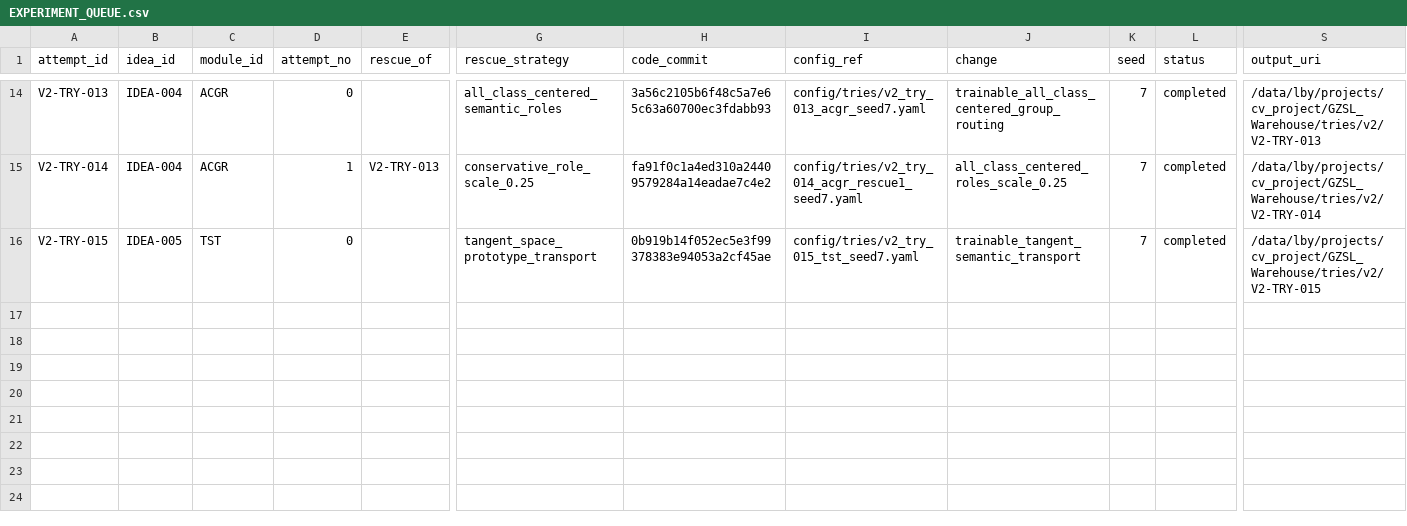
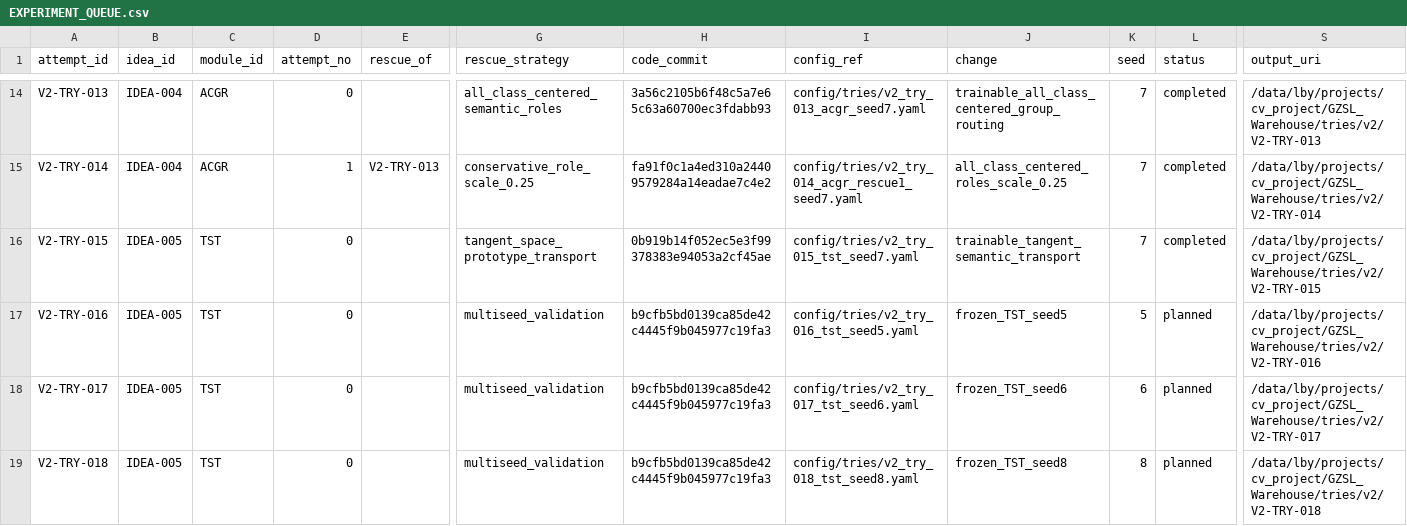
Before and after one commit to GetlotMoney/gzsl-paper, a CSV file: experiments/v2/EXPERIMENT_QUEUE.csv, drawn as a sheet; only a part is shown, gaps mark what is left out; rows hold the shown columns only; the diff names each change by its address in the sheet, - before the commit and + after, or states it on an @@ line.

Commit message:
experiment: queue TST multiseed validation

```diff
--- a/experiments/v2/EXPERIMENT_QUEUE.csv
+++ b/experiments/v2/EXPERIMENT_QUEUE.csv
+row 17: V2-TRY-016 | IDEA-005 | TST | 0 |  | multiseed_validation | b9cfb5bd0139ca85de42c4445f9b045977c19fa3 | config/tries/v2_try_016_tst_seed5.yaml | frozen_TST_seed5 | 5 | planned | /data/lby/projects/cv_project/GZSL_Warehouse/tries/v2/V2-TRY-016
+row 18: V2-TRY-017 | IDEA-005 | TST | 0 |  | multiseed_validation | b9cfb5bd0139ca85de42c4445f9b045977c19fa3 | config/tries/v2_try_017_tst_seed6.yaml | frozen_TST_seed6 | 6 | planned | /data/lby/projects/cv_project/GZSL_Warehouse/tries/v2/V2-TRY-017
+row 19: V2-TRY-018 | IDEA-005 | TST | 0 |  | multiseed_validation | b9cfb5bd0139ca85de42c4445f9b045977c19fa3 | config/tries/v2_try_018_tst_seed8.yaml | frozen_TST_seed8 | 8 | planned | /data/lby/projects/cv_project/GZSL_Warehouse/tries/v2/V2-TRY-018
```
